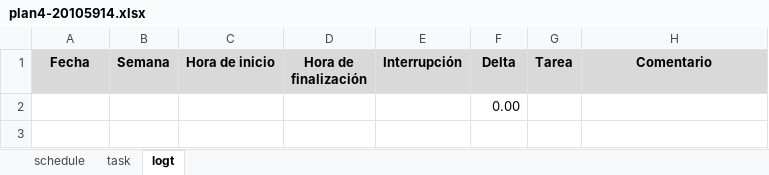
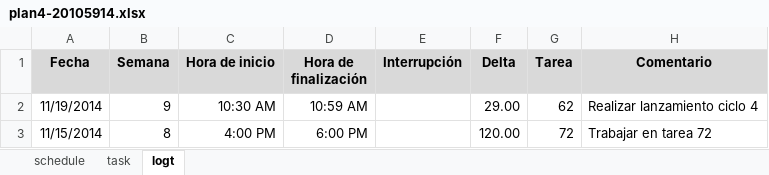
Before and after one commit to jw92/PPR, an Excel workbook: tspi/ciclo-4/plan4-20105914.xlsx, sheet logt, drawn as a sheet; values as stored, in another font and other column widths than the file's, no borders; removed rows and columns are numbered as before the commit, all else as after; the diff names each change by its address in the sheet, - before the commit and + after, or states it on an @@ line.

Commit message:
update my sched

```diff
--- a/tspi/ciclo-4/plan4-20105914.xlsx (sheet logt)
+++ b/tspi/ciclo-4/plan4-20105914.xlsx (sheet logt)
-row 2:  |  |  |  |  | 0.00
+row 2: 11/19/2014 | 9 | 10:30 AM | 10:59 AM |  | 29.00 | 62 | Realizar lanzamiento ciclo 4
+row 3: 11/15/2014 | 8 | 4:00 PM | 6:00 PM |  | 120.00 | 72 | Trabajar en tarea 72
```
Also changed, not shown: sheet task.
